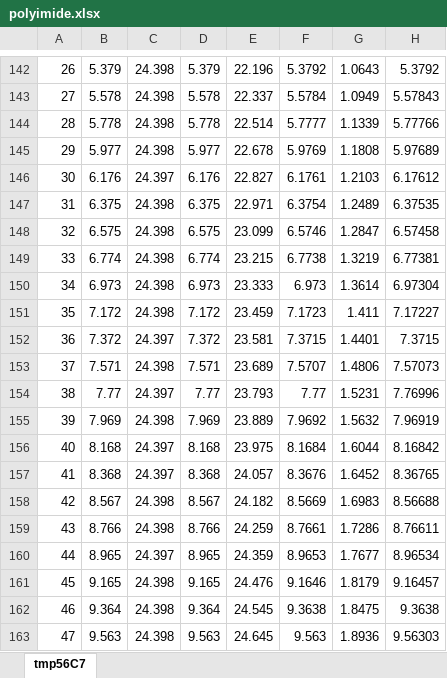
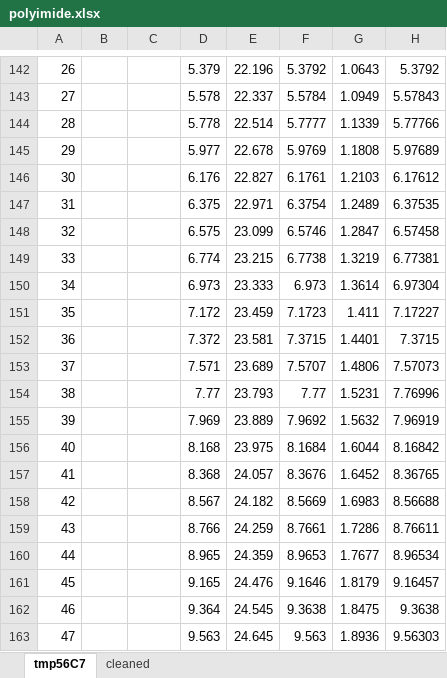
Before and after one commit to mohammadmundiwala/Flexible-Electronics, an Excel workbook: lab-3/data/polyimide.xlsx, sheet tmp56C7, drawn as a sheet; only a part is shown, gaps mark what is left out; values as stored, in another font and other column widths than the file's, no borders; the diff covers the shown part only; the diff names each change by its address in the sheet, - before the commit and + after, or states it on an @@ line.

```diff
--- a/lab-3/data/polyimide.xlsx (sheet tmp56C7)
+++ b/lab-3/data/polyimide.xlsx (sheet tmp56C7)
+sheet tab: cleaned
-B142: 5.379
+B142: (empty)
-C142:C145: 24.398
+C142:C145: (empty)
-B143: 5.578
+B143: (empty)
-B144: 5.778
+B144: (empty)
-B145: 5.977
+B145: (empty)
-B146: 6.176
+B146: (empty)
-C146: 24.397
+C146: (empty)
-B147: 6.375
+B147: (empty)
-C147:C151: 24.398
+C147:C151: (empty)
-B148: 6.575
+B148: (empty)
-B149: 6.774
+B149: (empty)
-B150: 6.973
+B150: (empty)
-B151: 7.172
+B151: (empty)
-B152: 7.372
+B152: (empty)
-C152: 24.397
+C152: (empty)
-B153: 7.571
+B153: (empty)
-C153: 24.398
+C153: (empty)
-B154: 7.77
+B154: (empty)
-C154: 24.397
+C154: (empty)
-B155: 7.969
+B155: (empty)
-C155: 24.398
+C155: (empty)
-B156: 8.168
+B156: (empty)
-C156:C157: 24.397
+C156:C157: (empty)
-B157: 8.368
+B157: (empty)
-B158: 8.567
+B158: (empty)
-C158:C159: 24.398
+C158:C159: (empty)
-B159: 8.766
+B159: (empty)
-B160: 8.965
+B160: (empty)
-C160: 24.397
+C160: (empty)
-B161: 9.165
+B161: (empty)
-C161:C163: 24.398
+C161:C163: (empty)
-B162: 9.364
+B162: (empty)
-B163: 9.563
+B163: (empty)
```
Also changed, not shown: 316 edited cells elsewhere in this sheet, lab-3/data/PDMS.xlsx, lab-3/data/kirigami.xlsx, 1 other file.
